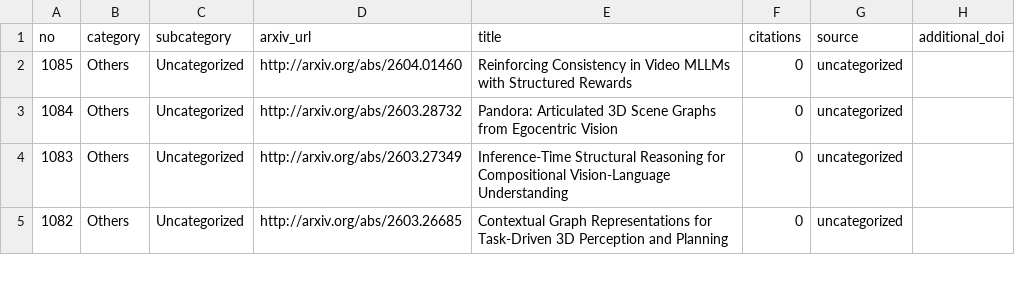
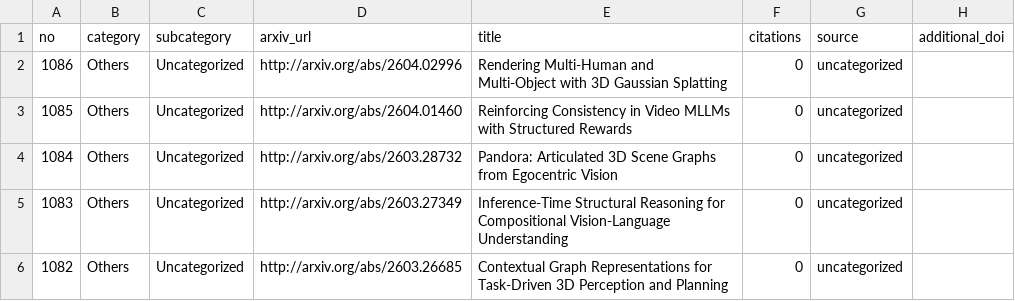
Before and after one commit to blu-y/all-scene-graph-papers, a CSV file: csvs/scene_graph_papers_minimal.csv, drawn as a sheet; only a part is shown; the diff names each change by its address in the sheet, - before the commit and + after, or states it on an @@ line.

```diff
--- a/csvs/scene_graph_papers_minimal.csv
+++ b/csvs/scene_graph_papers_minimal.csv
+row 2: 1086 | Others | Uncategorized | http://arxiv.org/abs/2604.02996 | Rendering Multi-Human and Multi-Object with 3D Gaussian Splatting | 0 | uncategorized
```
Also changed, not shown: 5 other files.
